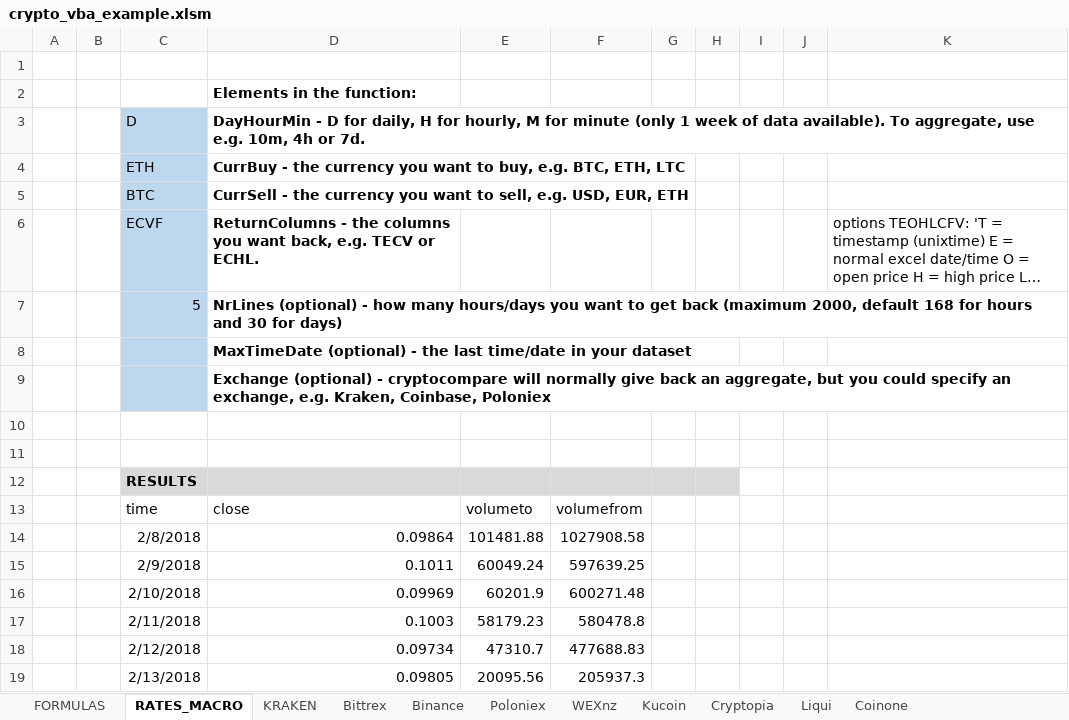
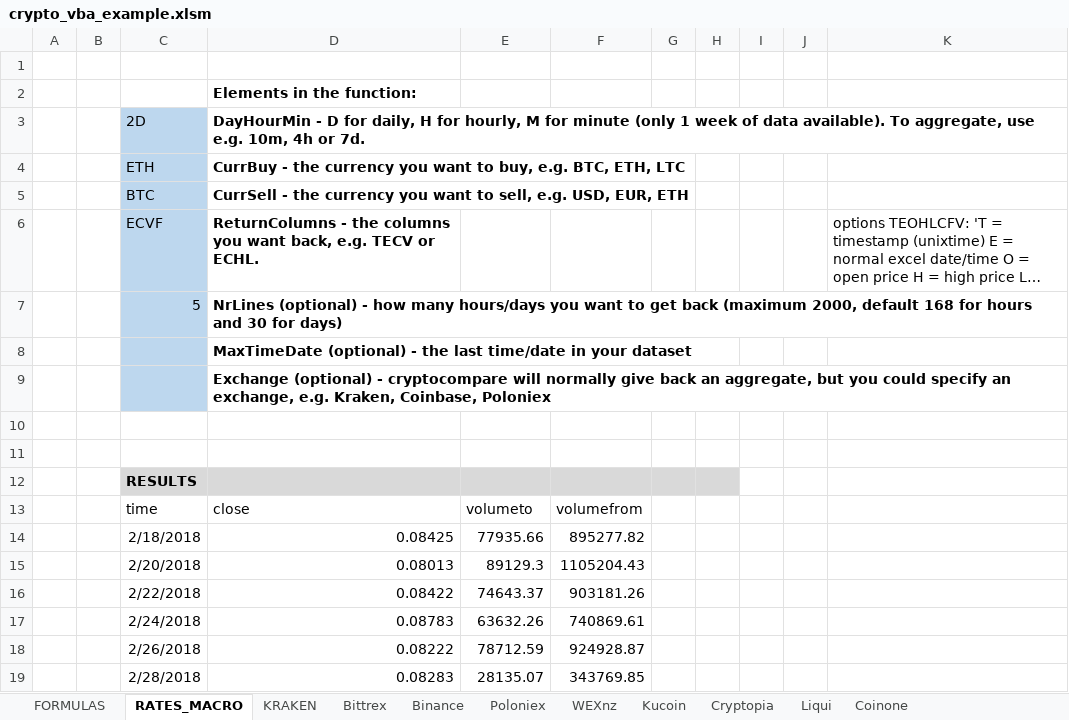
Before and after one commit to krijnsent/crypto_vba, an Excel workbook: crypto_vba_example.xlsm, sheet RATES_MACRO, drawn as a sheet; long unchanged cells end in …; values as stored, in another font and other column widths than the file's, no borders; charts and pictures not drawn; removed rows and columns are numbered as before the commit, all else as after; the diff names each change by its address in the sheet, - before the commit and + after, or states it on an @@ line.

```diff
--- a/crypto_vba_example.xlsm (sheet RATES_MACRO)
+++ b/crypto_vba_example.xlsm (sheet RATES_MACRO)
-C3: D
+C3: 2D
-row 14:  |  | 2/8/2018 | 0.09864 | 101481.88 | 1027908.58
-row 15:  |  | 2/9/2018 | 0.1011 | 60049.24 | 597639.25
-row 16:  |  | 2/10/2018 | 0.09969 | 60201.9 | 600271.48
-row 17:  |  | 2/11/2018 | 0.1003 | 58179.23 | 580478.8
-row 18:  |  | 2/12/2018 | 0.09734 | 47310.7 | 477688.83
-row 19:  |  | 2/13/2018 | 0.09805 | 20095.56 | 205937.3
+row 14:  |  | 2/18/2018 | 0.08425 | 77935.66 | 895277.82
+row 15:  |  | 2/20/2018 | 0.08013 | 89129.3 | 1105204.43
+row 16:  |  | 2/22/2018 | 0.08422 | 74643.37 | 903181.26
+row 17:  |  | 2/24/2018 | 0.08783 | 63632.26 | 740869.61
+row 18:  |  | 2/26/2018 | 0.08222 | 78712.59 | 924928.87
+row 19:  |  | 2/28/2018 | 0.08283 | 28135.07 | 343769.85
```
Also changed, not shown: sheet FORMULAS, charts or pictures, 2 other files.
